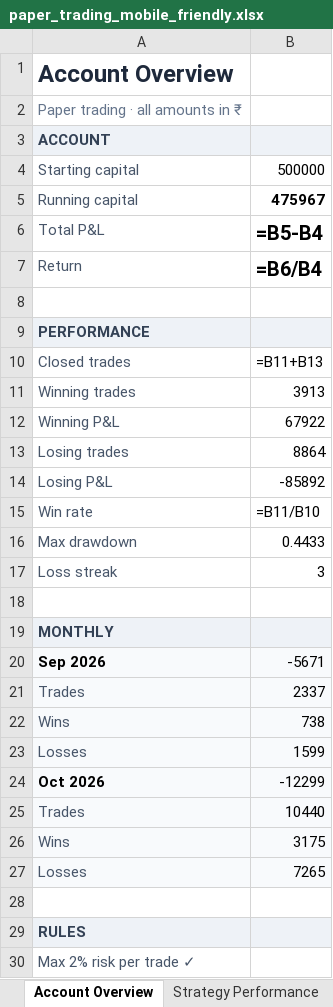
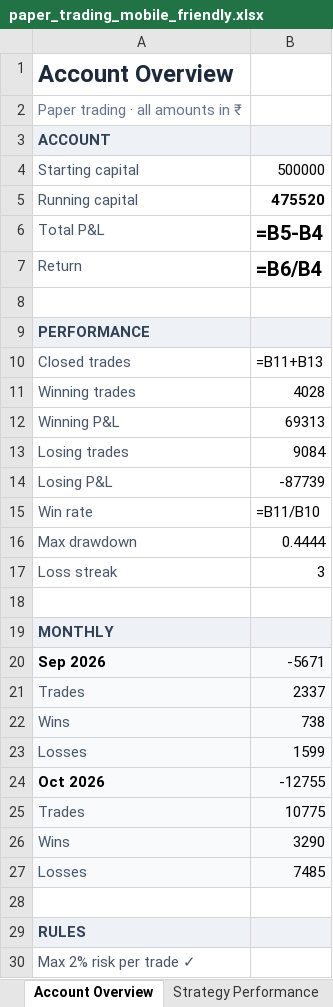
Before and after one commit to ArunTelegramBot/Trading-BOT, an Excel workbook: trading/paper_trading/paper_trading_mobile_friendly.xlsx, sheet Account Overview, drawn as a sheet; only a part is shown; values as stored, in another font and other column widths than the file's, no borders; formulas without a stored value are shown as written; conditional formats not drawn; the diff names each change by its address in the sheet, - before the commit and + after, or states it on an @@ line.

```diff
--- a/trading/paper_trading/paper_trading_mobile_friendly.xlsx (sheet Account Overview)
+++ b/trading/paper_trading/paper_trading_mobile_friendly.xlsx (sheet Account Overview)
-B5: 475967
+B5: 475520
-B11: 3913
+B11: 4028
-B12: 67922
+B12: 69313
-B13: 8864
+B13: 9084
-B14: -85892
+B14: -87739
-B16: 0.4433
+B16: 0.4444
-B24: -12299
+B24: -12755
-B25: 10440
+B25: 10775
-B26: 3175
+B26: 3290
-B27: 7265
+B27: 7485
```
Also changed, not shown: sheet Trade Log, sheet Mobile View, sheet Strategy Performance.
